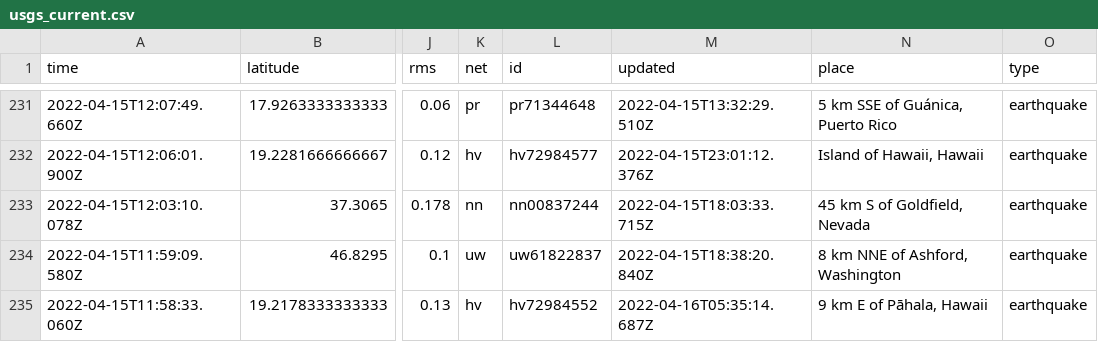
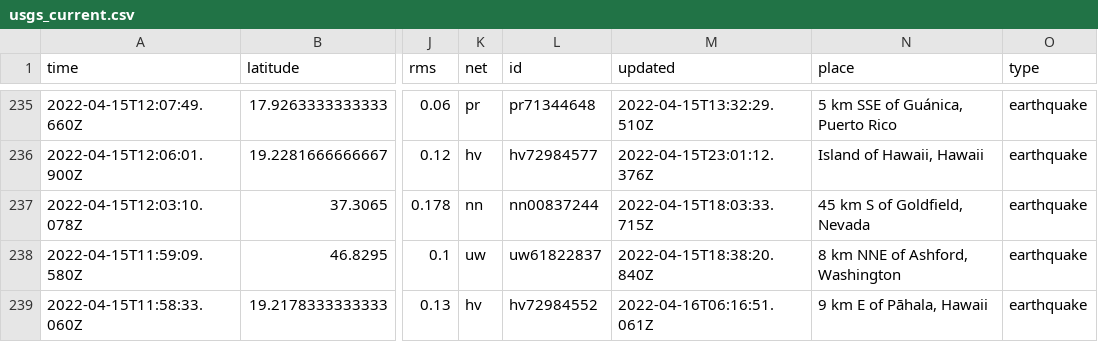
Before and after one commit to invisibae/nicar22-github-actions, a CSV file: usgs_current.csv, drawn as a sheet; only a part is shown, gaps mark what is left out; addresses are those after the commit; the diff covers the shown part only; the diff names each change by its address in the sheet, - before the commit and + after, or states it on an @@ line.

```diff
--- a/usgs_current.csv
+++ b/usgs_current.csv
-M239 (updated): 2022-04-16T05:35:14.687Z
+M239 (updated): 2022-04-16T06:16:51.061Z
```
Also changed, not shown: 4 added rows, 1 removed row and 18 edited cells elsewhere in this file, 1 other file.
